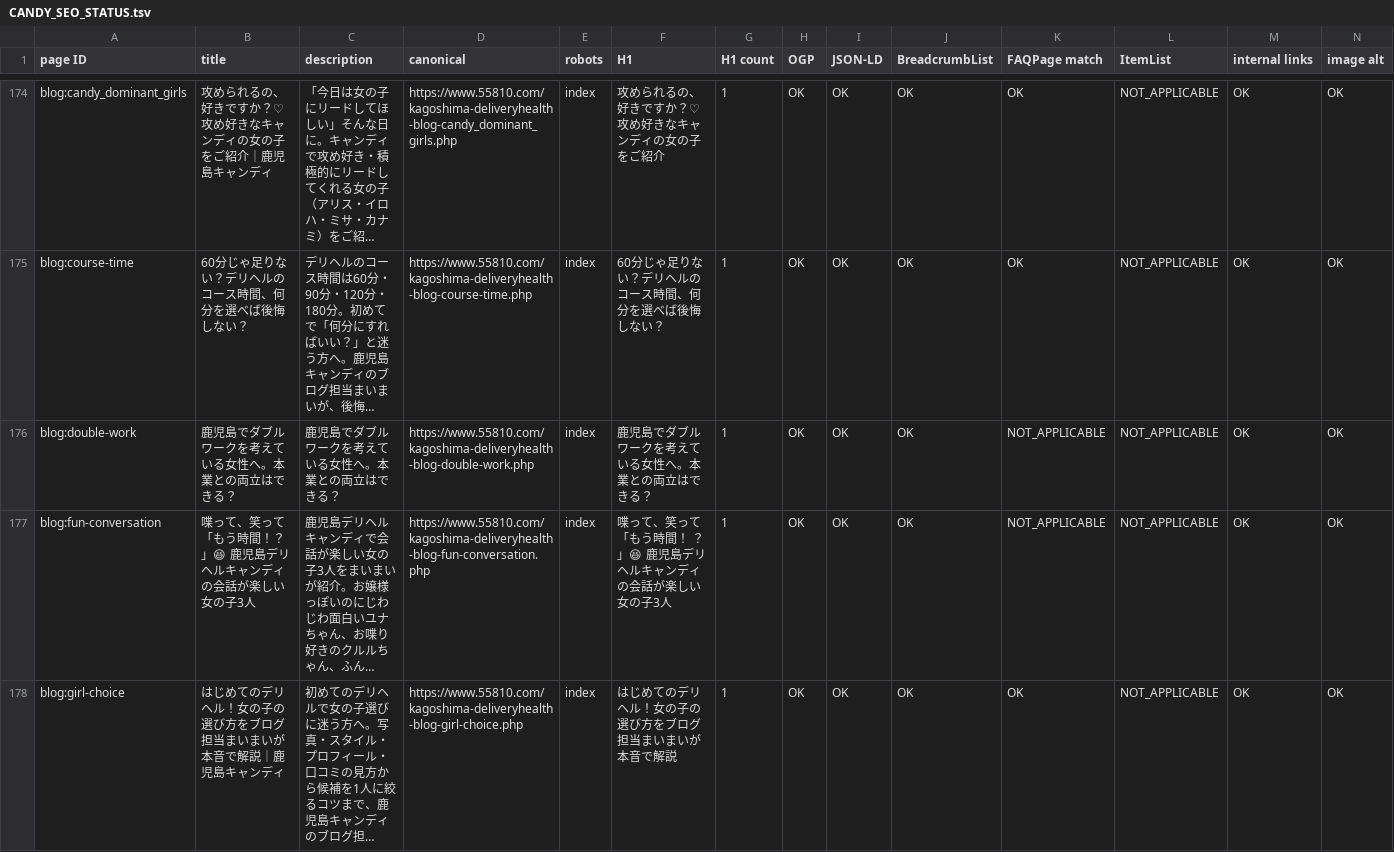
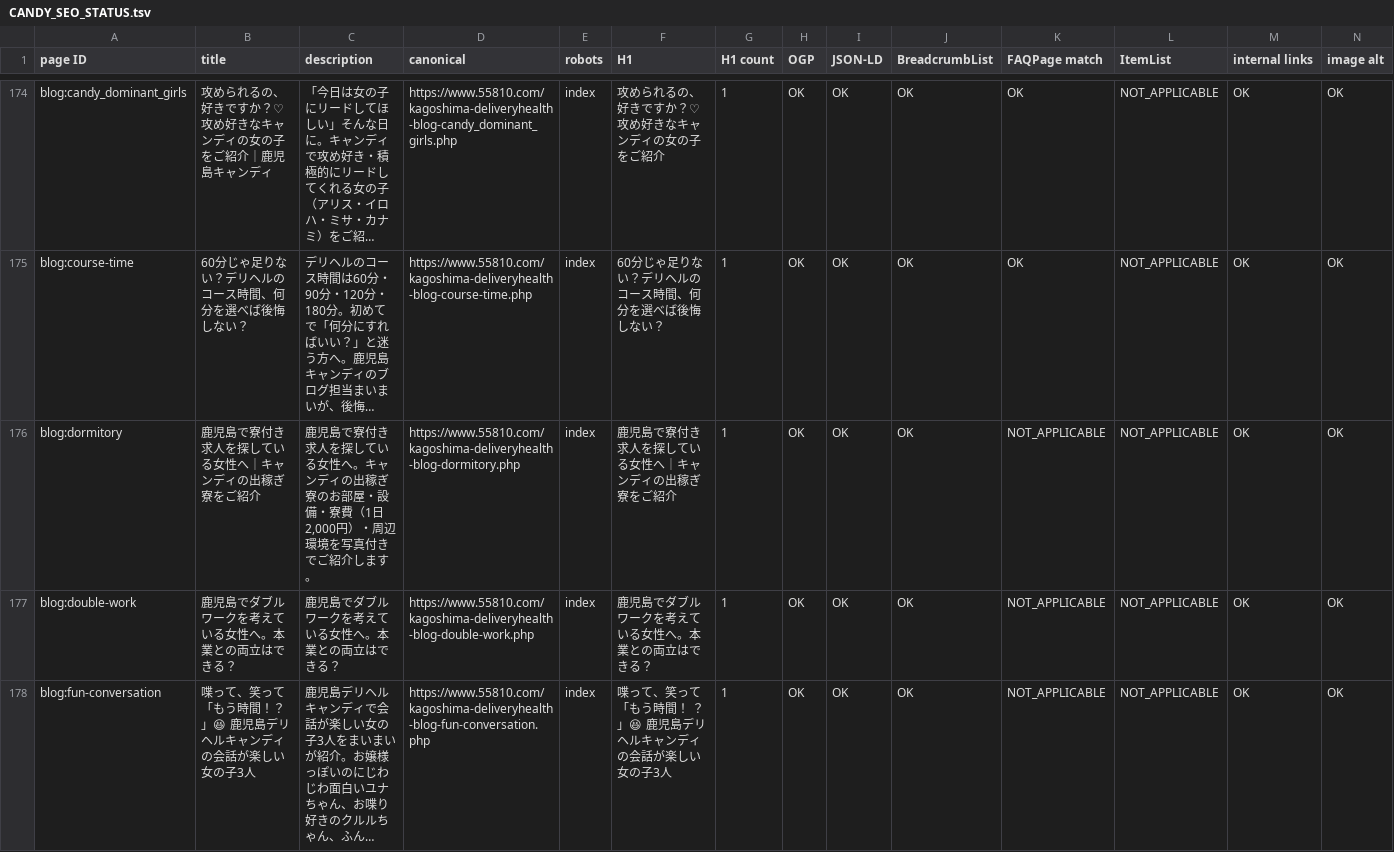
Before and after one commit to makotonishikubo0418-cmd/candy, a TSV file: management/specs/generated/CANDY_SEO_STATUS.tsv, drawn as a sheet; only a part is shown, gaps mark what is left out; the shorter side is filled out with more unchanged rows; long unchanged cells end in …; rows hold the shown columns only; the diff names each change by its address in the sheet, - before the commit and + after, or states it on an @@ line.

```diff
--- a/management/specs/generated/CANDY_SEO_STATUS.tsv
+++ b/management/specs/generated/CANDY_SEO_STATUS.tsv
+row 176: blog:dormitory | 鹿児島で寮付き求人を探している女性へ｜キャンディの出稼ぎ寮をご紹介 | 鹿児島で寮付き求人を探している女性へ。キャンディの出稼ぎ寮のお部屋・設備・寮費（1日2,000円）・周辺環境を写真付きでご紹介します。 | https://www.55810.com/kagoshima-deliveryhealth-blog-dormitory.php | index | 鹿児島で寮付き求人を探している女性へ｜キャンディの出稼ぎ寮をご紹介 | 1 | OK | OK | OK | NOT_APPLICABLE | NOT_APPLICABLE | OK | OK
```
Also changed, not shown: management/specs/generated/CANDY_SITE_PAGE_LEDGER.tsv, 25 other files.
